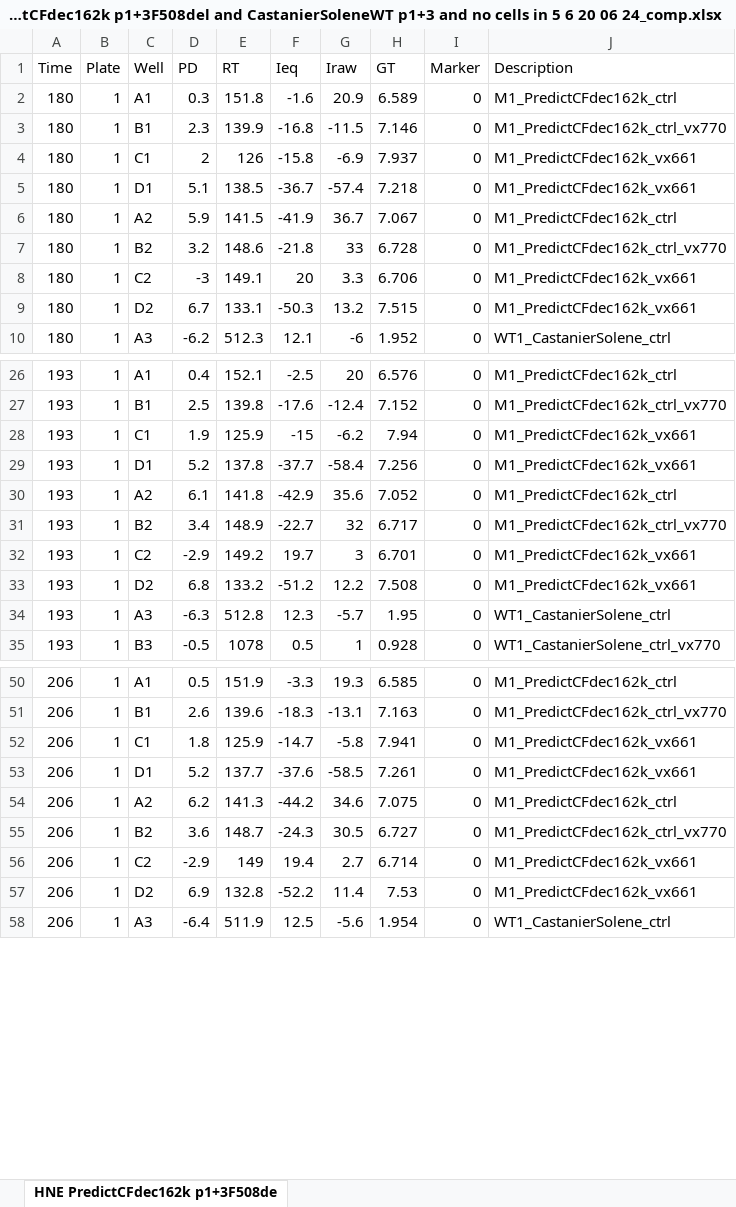
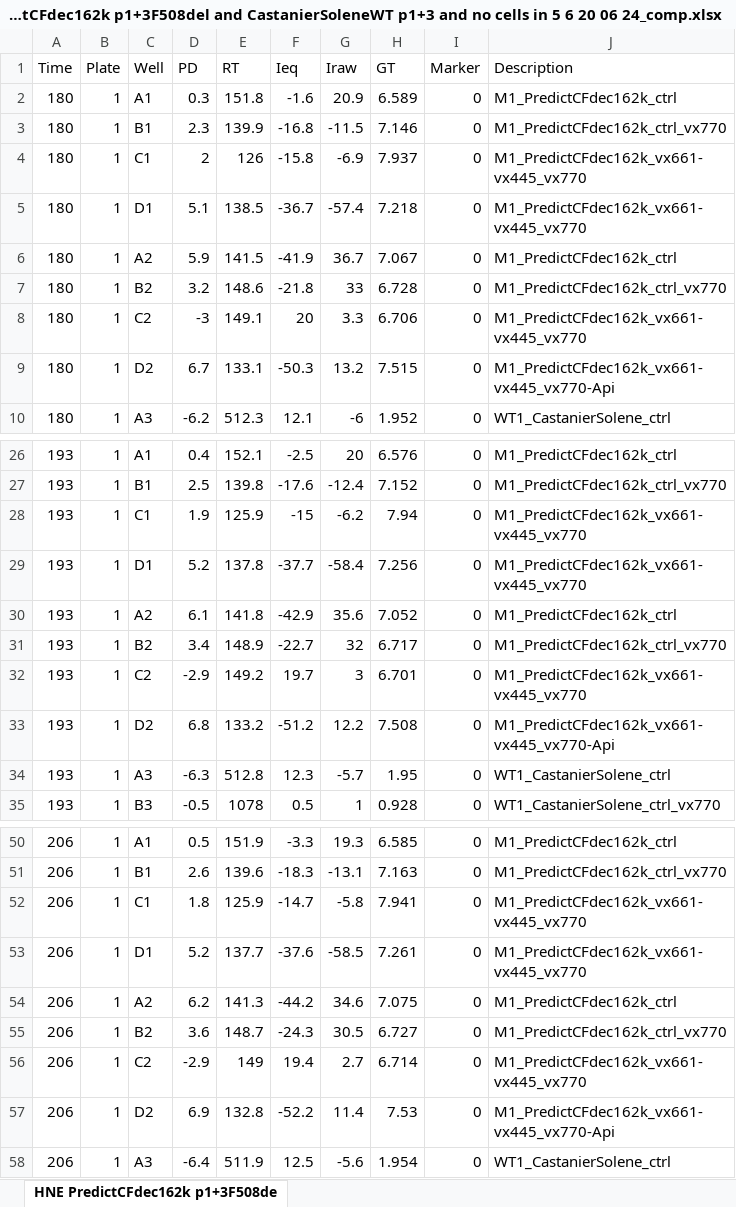
Before and after one commit to Adeland10/AppMTECC-DataAnalyzer, an Excel workbook: HNE PredictCFdec162k p1+3F508del and CastanierSoleneWT p1+3 and no cells in 5 6 20 06 24_comp.xlsx, sheet HNE PredictCFdec162k p1+3F508de, drawn as a sheet; only a part is shown, gaps mark what is left out; values as stored, in another font and other column widths than the file's, no borders; table styles not drawn; the diff covers the shown part only; the diff names each change by its address in the sheet, - before the commit and + after, or states it on an @@ line.

```diff
--- a/HNE PredictCFdec162k p1+3F508del and CastanierSoleneWT p1+3 and no cells in 5 6 20 06 24_comp.xlsx (sheet HNE PredictCFdec162k p1+3F508de)
+++ b/HNE PredictCFdec162k p1+3F508del and CastanierSoleneWT p1+3 and no cells in 5 6 20 06 24_comp.xlsx (sheet HNE PredictCFdec162k p1+3F508de)
-J4:J5 (Description): M1_PredictCFdec162k_vx661
+J4:J5 (Description): M1_PredictCFdec162k_vx661-vx445_vx770
-J8 (Description): M1_PredictCFdec162k_vx661
+J8 (Description): M1_PredictCFdec162k_vx661-vx445_vx770
-J9 (Description): M1_PredictCFdec162k_vx661
+J9 (Description): M1_PredictCFdec162k_vx661-vx445_vx770-Api
-J28:J29 (Description): M1_PredictCFdec162k_vx661
+J28:J29 (Description): M1_PredictCFdec162k_vx661-vx445_vx770
-J32 (Description): M1_PredictCFdec162k_vx661
+J32 (Description): M1_PredictCFdec162k_vx661-vx445_vx770
-J33 (Description): M1_PredictCFdec162k_vx661
+J33 (Description): M1_PredictCFdec162k_vx661-vx445_vx770-Api
-J52:J53 (Description): M1_PredictCFdec162k_vx661
+J52:J53 (Description): M1_PredictCFdec162k_vx661-vx445_vx770
-J56 (Description): M1_PredictCFdec162k_vx661
+J56 (Description): M1_PredictCFdec162k_vx661-vx445_vx770
-J57 (Description): M1_PredictCFdec162k_vx661
+J57 (Description): M1_PredictCFdec162k_vx661-vx445_vx770-Api
```
Also changed, not shown: 1288 edited cells elsewhere in this sheet, par_puits/delta_table.xlsx, 6 other files.
